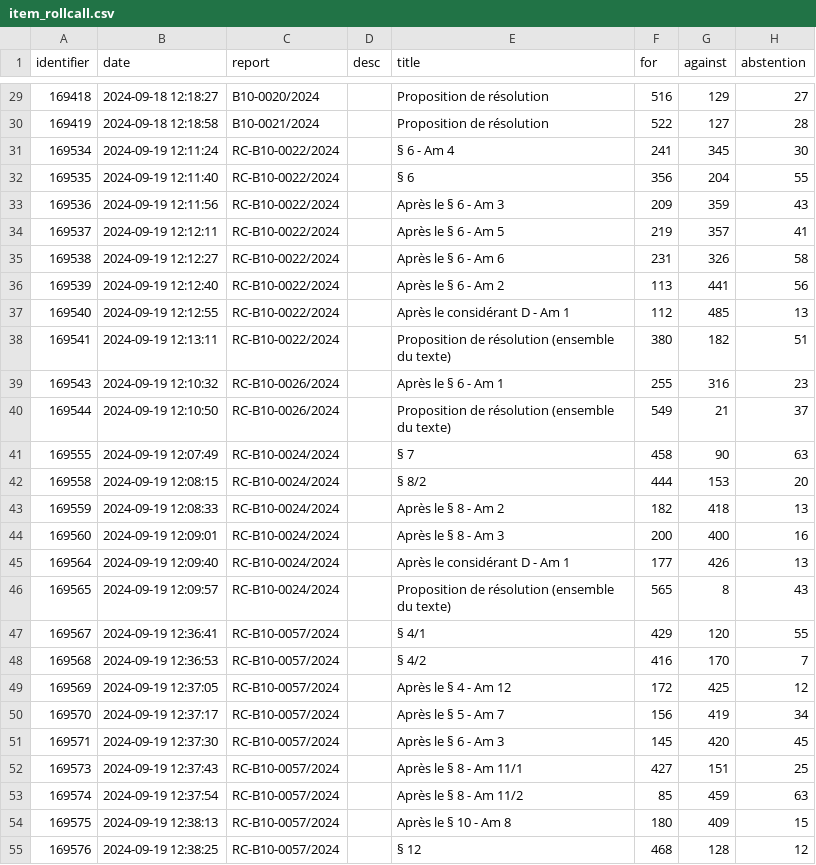
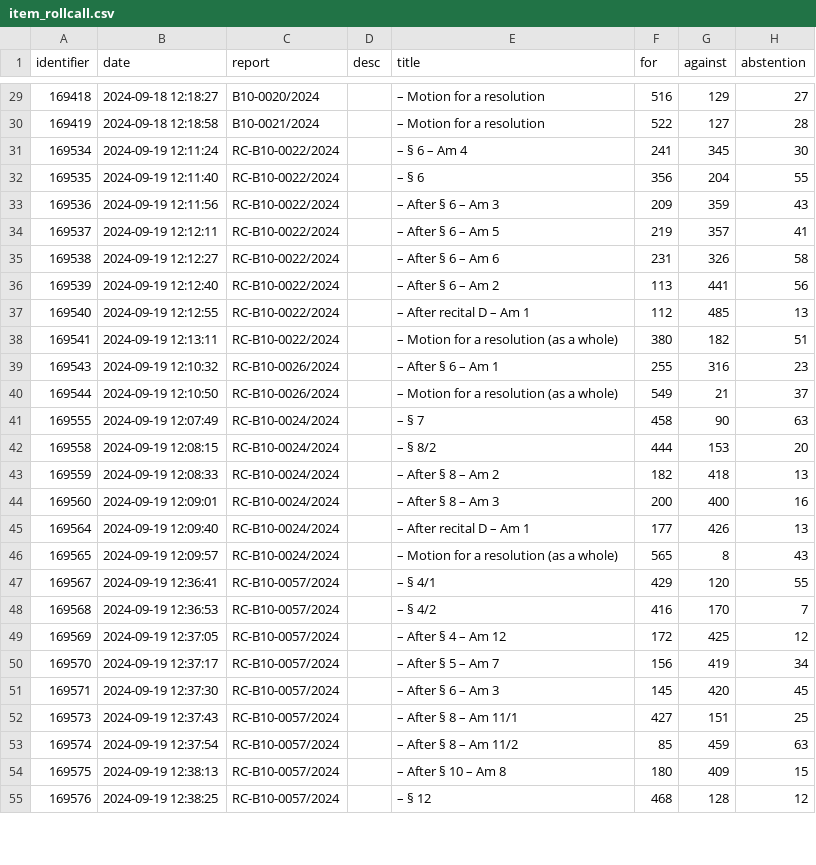
Before and after one commit to TechToThePeople/parlparse, a CSV file: data/item_rollcall.csv, drawn as a sheet; only a part is shown, gaps mark what is left out; the diff covers the shown part only.

```diff
--- a/data/item_rollcall.csv
+++ b/data/item_rollcall.csv
@@ -29,27 +29,27 @@ identifier,date,report,desc,title,for,against,abstention
-169418,2024-09-18 12:18:27,B10-0020/2024,,Proposition de résolution,516,129,27
-169419,2024-09-18 12:18:58,B10-0021/2024,,Proposition de résolution,522,127,28
-169534,2024-09-19 12:11:24,RC-B10-0022/2024,,§ 6 - Am 4,241,345,30
-169535,2024-09-19 12:11:40,RC-B10-0022/2024,,§ 6,356,204,55
-169536,2024-09-19 12:11:56,RC-B10-0022/2024,,Après le § 6 - Am 3,209,359,43
-169537,2024-09-19 12:12:11,RC-B10-0022/2024,,Après le § 6 - Am 5,219,357,41
-169538,2024-09-19 12:12:27,RC-B10-0022/2024,,Après le § 6 - Am 6,231,326,58
-169539,2024-09-19 12:12:40,RC-B10-0022/2024,,Après le § 6 - Am 2,113,441,56
-169540,2024-09-19 12:12:55,RC-B10-0022/2024,,Après le considérant D - Am 1,112,485,13
-169541,2024-09-19 12:13:11,RC-B10-0022/2024,,Proposition de résolution (ensemble du texte),380,182,51
-169543,2024-09-19 12:10:32,RC-B10-0026/2024,,Après le § 6 - Am 1,255,316,23
-169544,2024-09-19 12:10:50,RC-B10-0026/2024,,Proposition de résolution (ensemble du texte),549,21,37
-169555,2024-09-19 12:07:49,RC-B10-0024/2024,,§ 7,458,90,63
-169558,2024-09-19 12:08:15,RC-B10-0024/2024,,§ 8/2,444,153,20
-169559,2024-09-19 12:08:33,RC-B10-0024/2024,,Après le § 8 - Am 2,182,418,13
-169560,2024-09-19 12:09:01,RC-B10-0024/2024,,Après le § 8 - Am 3,200,400,16
-169564,2024-09-19 12:09:40,RC-B10-0024/2024,,Après le considérant D - Am 1,177,426,13
-169565,2024-09-19 12:09:57,RC-B10-0024/2024,,Proposition de résolution (ensemble du texte),565,8,43
-169567,2024-09-19 12:36:41,RC-B10-0057/2024,,§ 4/1,429,120,55
-169568,2024-09-19 12:36:53,RC-B10-0057/2024,,§ 4/2,416,170,7
-169569,2024-09-19 12:37:05,RC-B10-0057/2024,,Après le § 4 - Am 12,172,425,12
-169570,2024-09-19 12:37:17,RC-B10-0057/2024,,Après le § 5 - Am 7,156,419,34
-169571,2024-09-19 12:37:30,RC-B10-0057/2024,,Après le § 6 - Am 3,145,420,45
-169573,2024-09-19 12:37:43,RC-B10-0057/2024,,Après le § 8 - Am 11/1,427,151,25
-169574,2024-09-19 12:37:54,RC-B10-0057/2024,,Après le § 8 - Am 11/2,85,459,63
-169575,2024-09-19 12:38:13,RC-B10-0057/2024,,Après le § 10 - Am 8,180,409,15
-169576,2024-09-19 12:38:25,RC-B10-0057/2024,,§ 12,468,128,12
+169418,2024-09-18 12:18:27,B10-0020/2024,,– Motion for a resolution,516,129,27
+169419,2024-09-18 12:18:58,B10-0021/2024,,– Motion for a resolution,522,127,28
+169534,2024-09-19 12:11:24,RC-B10-0022/2024,,– § 6 – Am 4,241,345,30
+169535,2024-09-19 12:11:40,RC-B10-0022/2024,,– § 6,356,204,55
+169536,2024-09-19 12:11:56,RC-B10-0022/2024,,– After § 6 – Am 3,209,359,43
+169537,2024-09-19 12:12:11,RC-B10-0022/2024,,– After § 6 – Am 5,219,357,41
+169538,2024-09-19 12:12:27,RC-B10-0022/2024,,– After § 6 – Am 6,231,326,58
+169539,2024-09-19 12:12:40,RC-B10-0022/2024,,– After § 6 – Am 2,113,441,56
+169540,2024-09-19 12:12:55,RC-B10-0022/2024,,– After recital D – Am 1,112,485,13
+169541,2024-09-19 12:13:11,RC-B10-0022/2024,,– Motion for a resolution (as a whole),380,182,51
+169543,2024-09-19 12:10:32,RC-B10-0026/2024,,– After § 6 – Am 1,255,316,23
+169544,2024-09-19 12:10:50,RC-B10-0026/2024,,– Motion for a resolution (as a whole),549,21,37
+169555,2024-09-19 12:07:49,RC-B10-0024/2024,,– § 7,458,90,63
+169558,2024-09-19 12:08:15,RC-B10-0024/2024,,– § 8/2,444,153,20
+169559,2024-09-19 12:08:33,RC-B10-0024/2024,,– After § 8 – Am 2,182,418,13
+169560,2024-09-19 12:09:01,RC-B10-0024/2024,,– After § 8 – Am 3,200,400,16
+169564,2024-09-19 12:09:40,RC-B10-0024/2024,,– After recital D – Am 1,177,426,13
+169565,2024-09-19 12:09:57,RC-B10-0024/2024,,– Motion for a resolution (as a whole),565,8,43
+169567,2024-09-19 12:36:41,RC-B10-0057/2024,,– § 4/1,429,120,55
+169568,2024-09-19 12:36:53,RC-B10-0057/2024,,– § 4/2,416,170,7
+169569,2024-09-19 12:37:05,RC-B10-0057/2024,,– After § 4 – Am 12,172,425,12
+169570,2024-09-19 12:37:17,RC-B10-0057/2024,,– After § 5 – Am 7,156,419,34
+169571,2024-09-19 12:37:30,RC-B10-0057/2024,,– After § 6 – Am 3,145,420,45
+169573,2024-09-19 12:37:43,RC-B10-0057/2024,,– After § 8 – Am 11/1,427,151,25
+169574,2024-09-19 12:37:54,RC-B10-0057/2024,,– After § 8 – Am 11/2,85,459,63
+169575,2024-09-19 12:38:13,RC-B10-0057/2024,,– After § 10 – Am 8,180,409,15
+169576,2024-09-19 12:38:25,RC-B10-0057/2024,,– § 12,468,128,12
```
Also changed, not shown: 118 edited cells elsewhere in this file, data/meps.csv, 3 other files.
